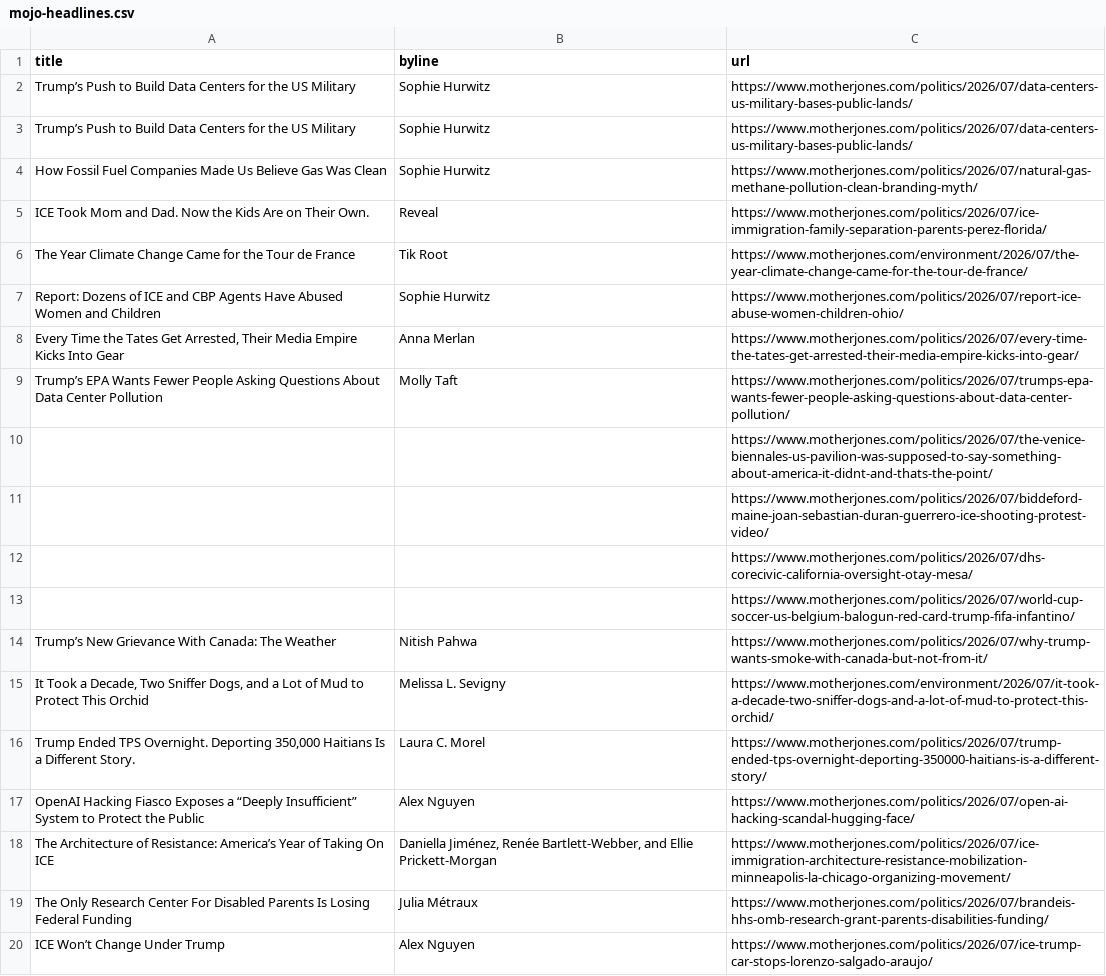
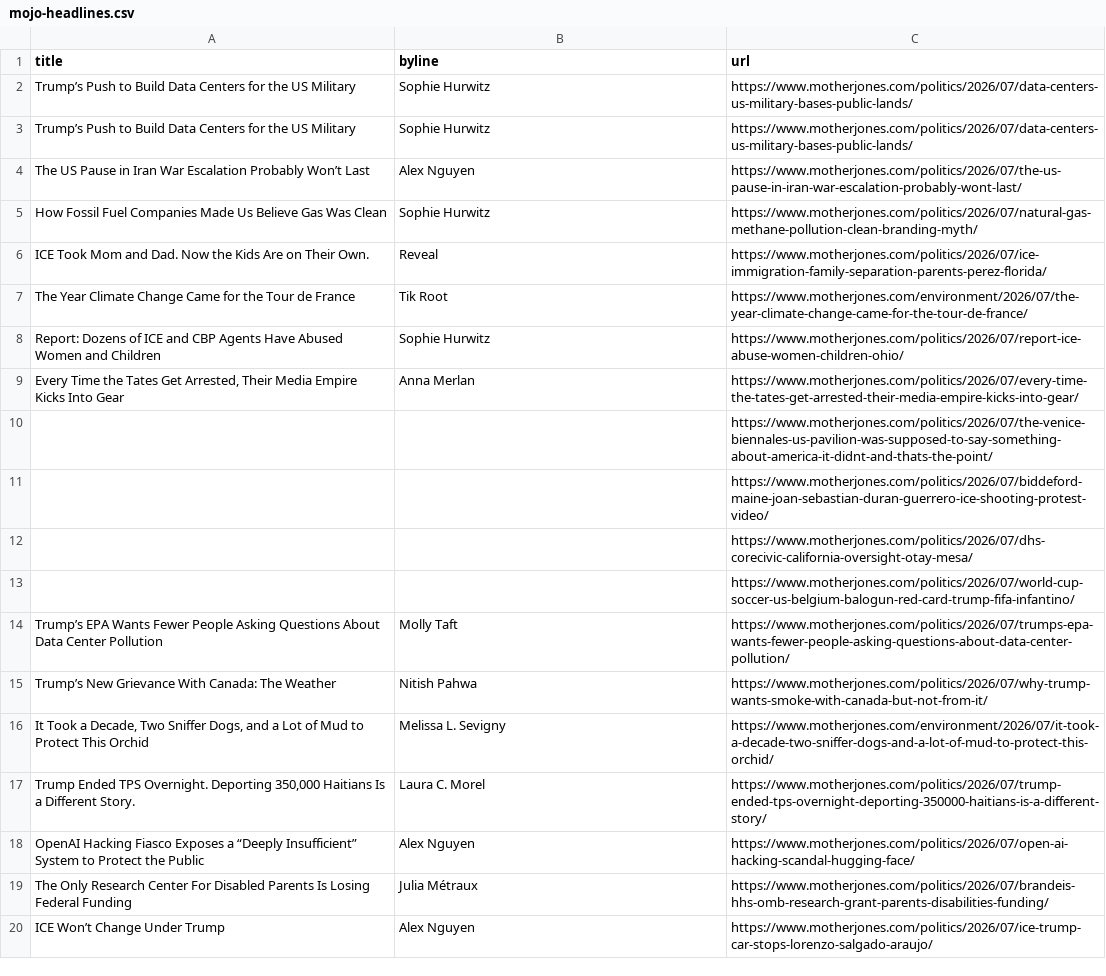
Before and after one commit to abslede/autoscraper, a CSV file: mojo-headlines.csv, drawn as a sheet; only a part is shown.

```diff
--- a/mojo-headlines.csv
+++ b/mojo-headlines.csv
@@ -3,2 +3,3 @@ Trump’s Push to Build Data Centers for the US Military,Sophie Hurwitz,https://
 Trump’s Push to Build Data Centers for the US Military,Sophie Hurwitz,https://www.motherjones.com/politics/2026/07/data-centers-us-military-bases-public-lands/
+The US Pause in Iran War Escalation Probably Won’t Last,Alex Nguyen,https://www.motherjones.com/politics/2026/07/the-us-pause-in-iran-war-escalation-probably-wont-last/
 How Fossil Fuel Companies Made Us Believe Gas Was Clean,Sophie Hurwitz,https://www.motherjones.com/politics/2026/07/natural-gas-methane-pollution-clean-branding-myth/
@@ -8,3 +9,2 @@ Report: Dozens of ICE and CBP Agents Have Abused Women and Children,Sophie Hurwi
 "Every Time the Tates Get Arrested, Their Media Empire Kicks Into Gear",Anna Merlan,https://www.motherjones.com/politics/2026/07/every-time-the-tates-get-arrested-their-media-empire-kicks-into-gear/
-Trump’s EPA Wants Fewer People Asking Questions About Data Center Pollution,Molly Taft,https://www.motherjones.com/politics/2026/07/trumps-epa-wants-fewer-people-asking-questions-about-data-center-pollution/
 ,,https://www.motherjones.com/politics/2026/07/the-venice-biennales-us-pavilion-was-supposed-to-say-something-about-america-it-didnt-and-thats-the-point/
@@ -13,2 +13,3 @@ Trump’s EPA Wants Fewer People Asking Questions About Data Center Pollution,Mo
 ,,https://www.motherjones.com/politics/2026/07/world-cup-soccer-us-belgium-balogun-red-card-trump-fifa-infantino/
+Trump’s EPA Wants Fewer People Asking Questions About Data Center Pollution,Molly Taft,https://www.motherjones.com/politics/2026/07/trumps-epa-wants-fewer-people-asking-questions-about-data-center-pollution/
 Trump’s New Grievance With Canada: The Weather,Nitish Pahwa,https://www.motherjones.com/politics/2026/07/why-trump-wants-smoke-with-canada-but-not-from-it/
@@ -17,3 +18,2 @@ Trump’s New Grievance With Canada: The Weather,Nitish Pahwa,https://www.mother
 OpenAI Hacking Fiasco Exposes a “Deeply Insufficient” System to Protect the Public,Alex Nguyen,https://www.motherjones.com/politics/2026/07/open-ai-hacking-scandal-hugging-face/
-The Architecture of Resistance: America’s Year of Taking On ICE,"Daniella Jiménez, Renée Bartlett-Webber, and Ellie Prickett-Morgan",https://www.motherjones.com/politics/2026/07/ice-immigration-architecture-resistance-mobilization-minneapolis-la-chicago-organizing-movement/
 The Only Research Center For Disabled Parents Is Losing Federal Funding,Julia Métraux,https://www.motherjones.com/politics/2026/07/brandeis-hhs-omb-research-grant-parents-disabilities-funding/
```
